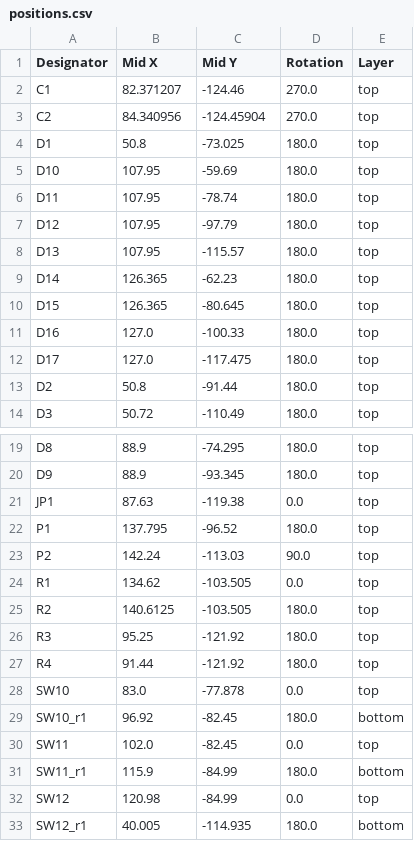
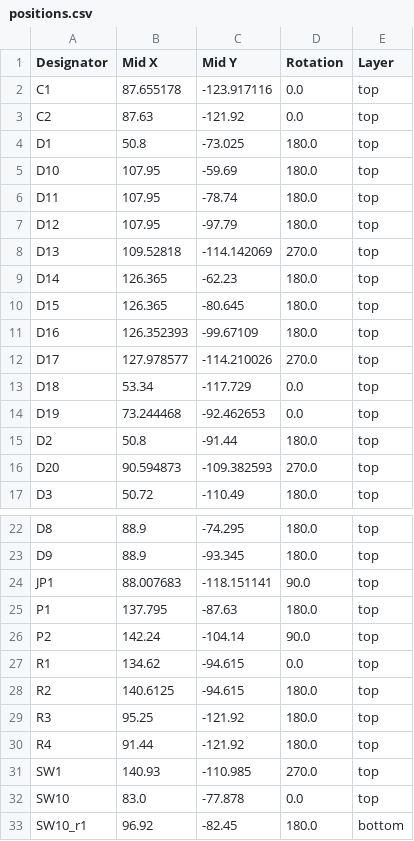
Before and after one commit to ihatechoosingusernames/street-sweep, a CSV file: production/positions.csv, drawn as a sheet; only a part is shown, gaps mark what is left out; the shorter side is filled out with more unchanged rows.

```diff
--- a/production/positions.csv
+++ b/production/positions.csv
@@ -1,4 +1,4 @@
 Designator,Mid X,Mid Y,Rotation,Layer
-C1,82.371207,-124.46,270.0,top
-C2,84.340956,-124.45904,270.0,top
+C1,87.655178,-123.917116,0.0,top
+C2,87.63,-121.92,0.0,top
 D1,50.8,-73.025,180.0,top
@@ -7,8 +7,11 @@ D11,107.95,-78.74,180.0,top
 D12,107.95,-97.79,180.0,top
-D13,107.95,-115.57,180.0,top
+D13,109.52818,-114.142069,270.0,top
 D14,126.365,-62.23,180.0,top
 D15,126.365,-80.645,180.0,top
-D16,127.0,-100.33,180.0,top
-D17,127.0,-117.475,180.0,top
+D16,126.352393,-99.67109,180.0,top
+D17,127.978577,-114.210026,270.0,top
+D18,53.34,-117.729,0.0,top
+D19,73.244468,-92.462653,0.0,top
 D2,50.8,-91.44,180.0,top
+D20,90.594873,-109.382593,270.0,top
 D3,50.72,-110.49,180.0,top
@@ -20,9 +23,10 @@ D8,88.9,-74.295,180.0,top
 D9,88.9,-93.345,180.0,top
-JP1,87.63,-119.38,0.0,top
-P1,137.795,-96.52,180.0,top
-P2,142.24,-113.03,90.0,top
-R1,134.62,-103.505,0.0,top
-R2,140.6125,-103.505,180.0,top
+JP1,88.007683,-118.151141,90.0,top
+P1,137.795,-87.63,180.0,top
+P2,142.24,-104.14,90.0,top
+R1,134.62,-94.615,0.0,top
+R2,140.6125,-94.615,180.0,top
 R3,95.25,-121.92,180.0,top
 R4,91.44,-121.92,180.0,top
+SW1,140.93,-110.985,270.0,top
 SW10,83.0,-77.878,0.0,top
```
Also changed, not shown: production/bom.csv, production/designators.csv, 7 other files.
